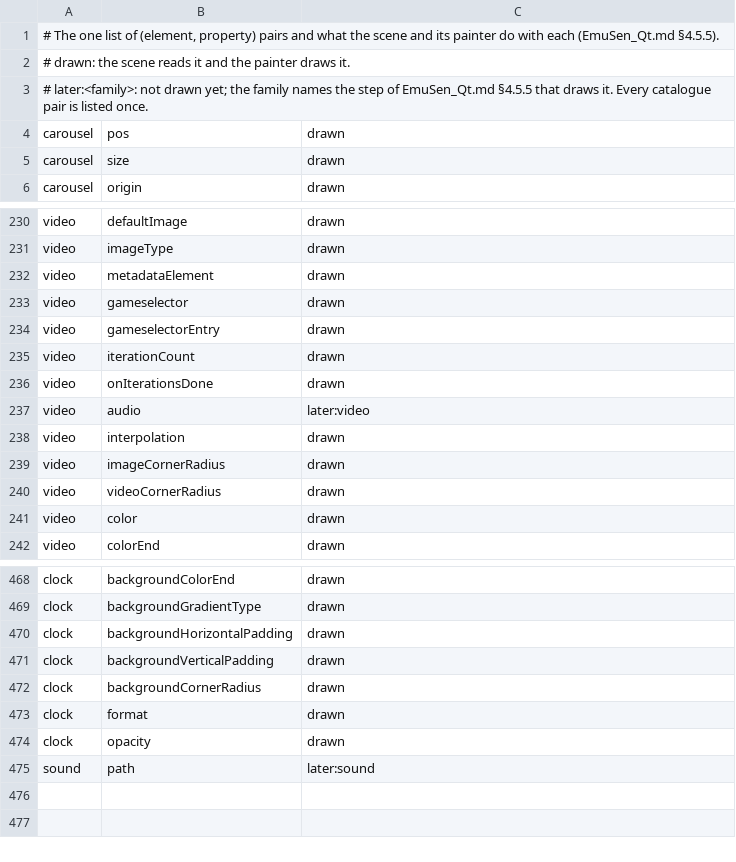
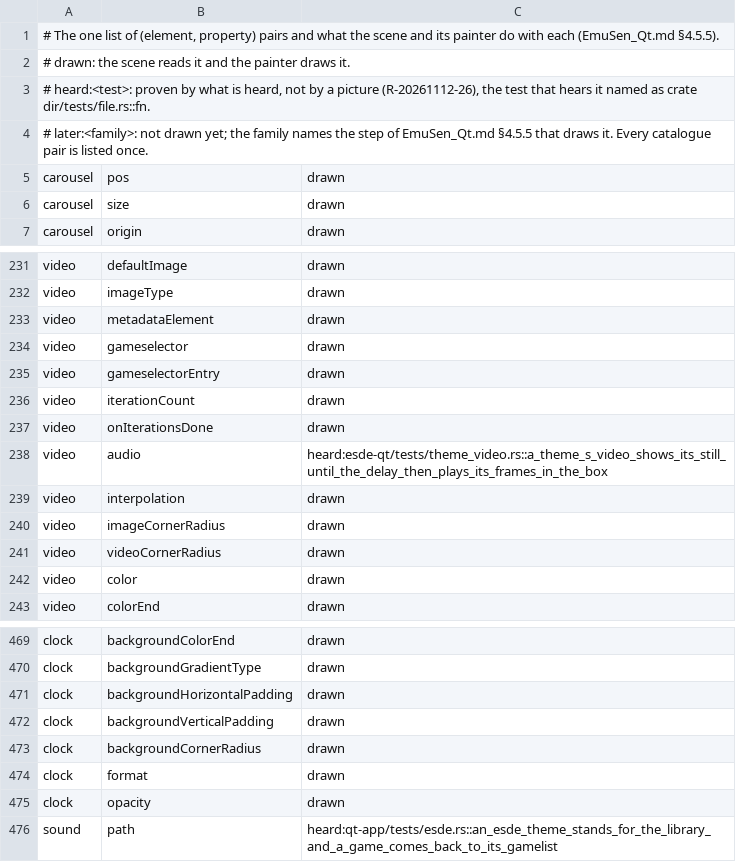
Before and after one commit to RedQuE3n/EmuSen, a TSV file: Frontend/esde/src/scene/mapping.tsv, drawn as a sheet; only a part is shown, gaps mark what is left out.

Commit message:
The scene steps a theme's GIF by ES-DE's timing from the frame count and first delay Qt's image reader gives, and a GIF whose plays are done is no longer drawn; the painter does not yet show frames past the first, so speed, direction and iterationCount stay later. The mapping table gains the heard state for a pair proven by sound: a theme's sound path and a video's audio, each naming the test that hears it

```diff
--- a/Frontend/esde/src/scene/mapping.tsv
+++ b/Frontend/esde/src/scene/mapping.tsv
@@ -2,2 +2,3 @@
 # drawn: the scene reads it and the painter draws it.
+# heard:<test>: proven by what is heard, not by a picture (R-20261112-26), the test that hears it named as crate dir/tests/file.rs::fn.
 # later:<family>: not drawn yet; the family names the step of EmuSen_Qt.md §4.5.5 that draws it. Every catalogue pair is listed once.
@@ -236,3 +237,3 @@ video	iterationCount	drawn
 video	onIterationsDone	drawn
-video	audio	later:video
+video	audio	heard:esde-qt/tests/theme_video.rs::a_theme_s_video_shows_its_still_until_the_delay_then_plays_its_frames_in_the_box
 video	interpolation	drawn
@@ -474,2 +475,2 @@ clock	format	drawn
 clock	opacity	drawn
-sound	path	later:sound
+sound	path	heard:qt-app/tests/esde.rs::an_esde_theme_stands_for_the_library_and_a_game_comes_back_to_its_gamelist
```
Also changed, not shown: 17 other files.
